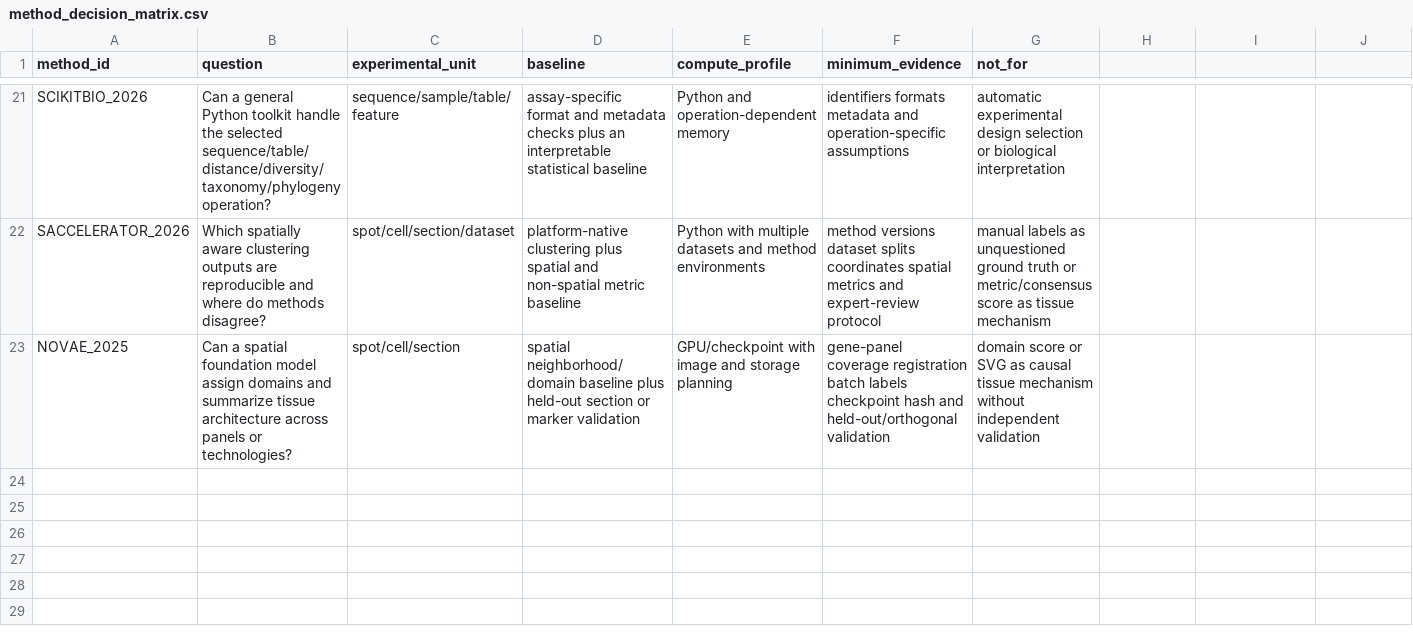
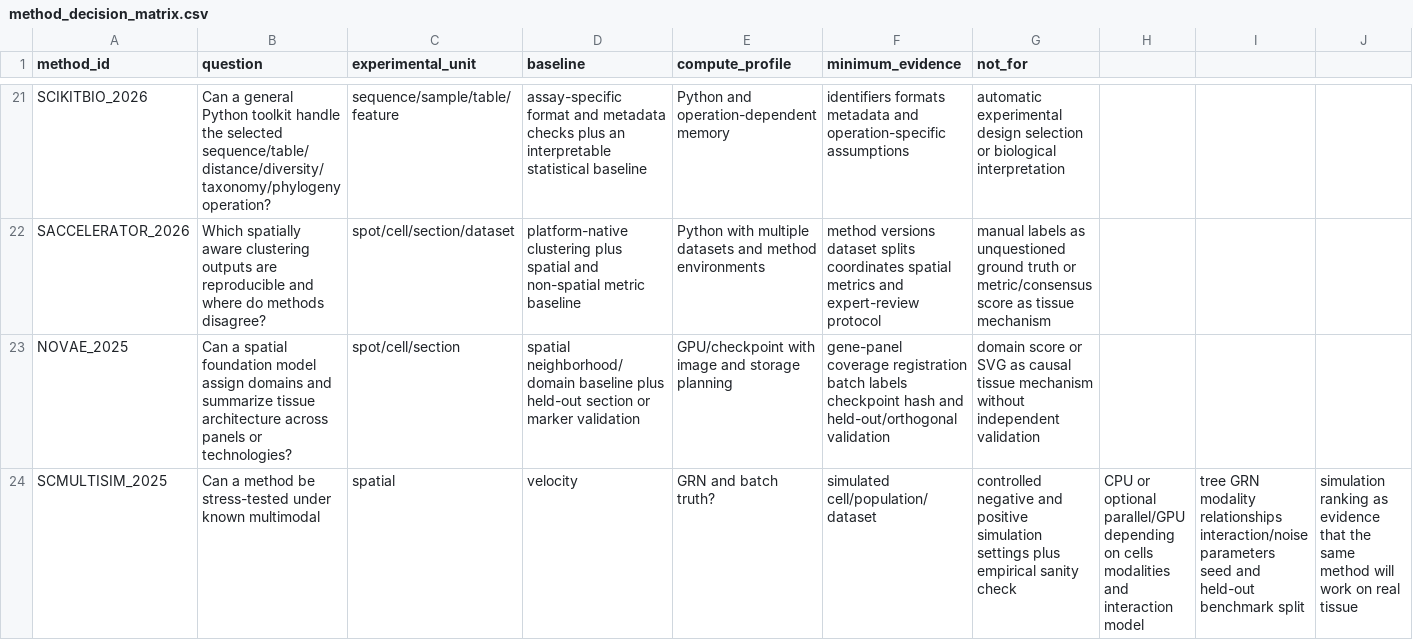
Before and after one commit to Threezs/nature-methods-bioinformatics-catalog, a CSV file: data/method_decision_matrix.csv, drawn as a sheet; only a part is shown, gaps mark what is left out; the diff names each change by its address in the sheet, - before the commit and + after, or states it on an @@ line.

```diff
--- a/data/method_decision_matrix.csv
+++ b/data/method_decision_matrix.csv
+row 24: SCMULTISIM_2025 | Can a method be stress-tested under known multimodal | spatial | velocity | GRN and batch truth? | simulated cell/population/dataset | controlled negative and positive simulation settings plus empirical sanity check | CPU or optional parallel/GPU depending on cells modalities and interaction model | tree GRN modality relationships interaction/noise parameters seed and held-out benchmark split | simulation ranking as evidence that the same method will work on real tissue
```
Also changed, not shown: catalog.csv, data/function_index.csv, 13 other files.
